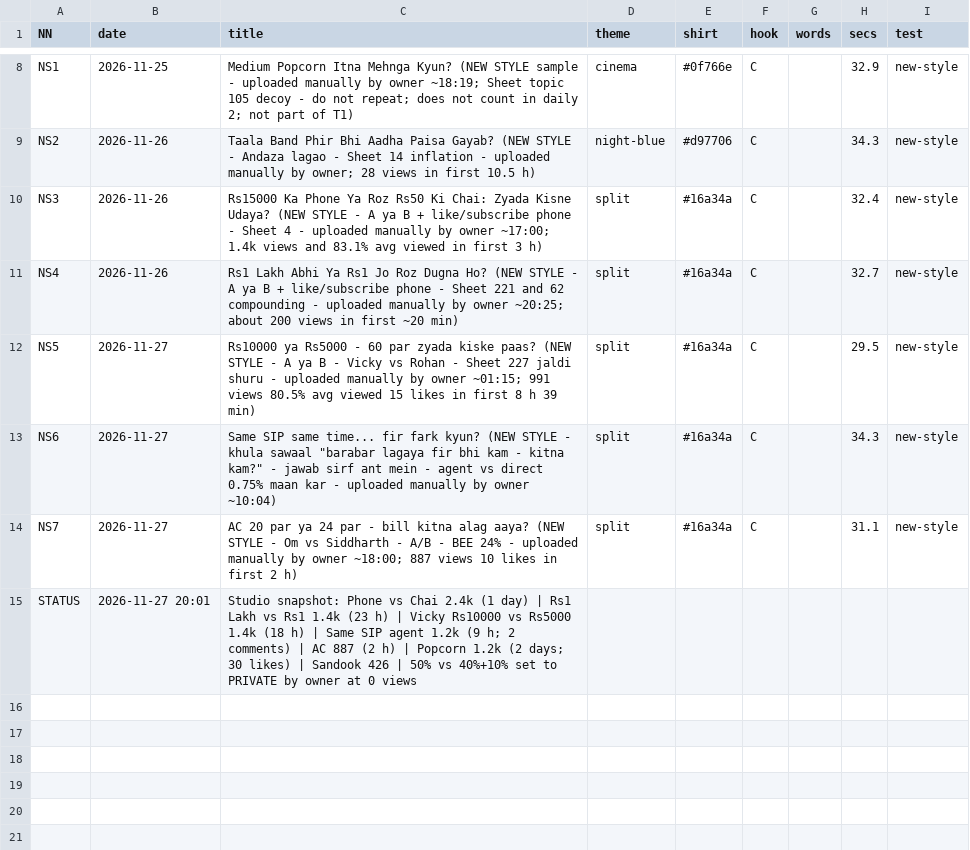
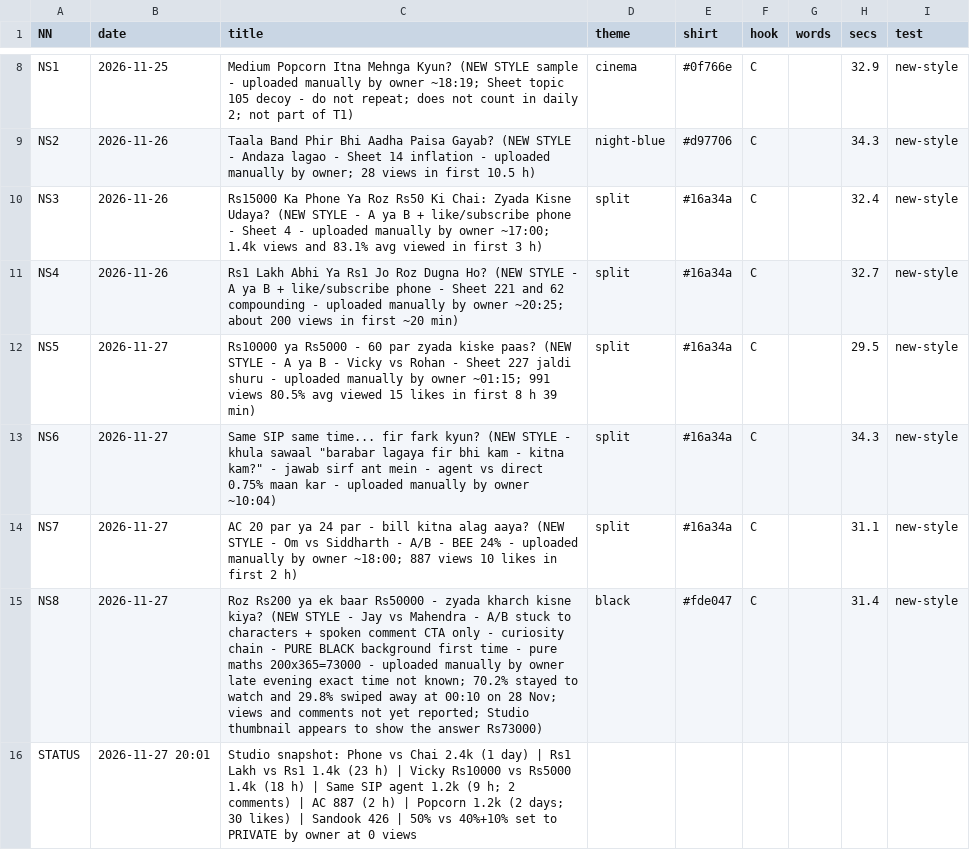
Before and after one commit to ajaymehta2331-byte/ajaymehta2331-byte.github.io, a CSV file: shorts/log.csv, drawn as a sheet; only a part is shown, gaps mark what is left out.

```diff
--- a/shorts/log.csv
+++ b/shorts/log.csv
@@ -14,2 +14,3 @@ NS6,2026-11-27,Same SIP same time... fir fark kyun? (NEW STYLE - khula sawaal "b
 NS7,2026-11-27,AC 20 par ya 24 par - bill kitna alag aaya? (NEW STYLE - Om vs Siddharth - A/B - BEE 24% - uploaded manually by owner ~18:00; 887 views 10 likes in first 2 h),split,#16a34a,C,,31.1,new-style
+NS8,2026-11-27,Roz Rs200 ya ek baar Rs50000 - zyada kharch kisne kiya? (NEW STYLE - Jay vs Mahendra - A/B stuck to characters + spoken comment CTA only - curiosity chain - PURE BLACK background first time - pure maths 200x365=73000 - uploaded manually by owner late evening exact time not known; 70.2% stayed to watch and 29.8% swiped away at 00:10 on 28 Nov; views and comments not yet reported; Studio thumbnail appears to show the answer Rs73000),black,#fde047,C,,31.4,new-style
 STATUS,2026-11-27 20:01,Studio snapshot: Phone vs Chai 2.4k (1 day) | Rs1 Lakh vs Rs1 1.4k (23 h) | Vicky Rs10000 vs Rs5000 1.4k (18 h) | Same SIP agent 1.2k (9 h; 2 comments) | AC 887 (2 h) | Popcorn 1.2k (2 days; 30 likes) | Sandook 426 | 50% vs 40%+10% set to PRIVATE by owner at 0 views,,,,,,
```
